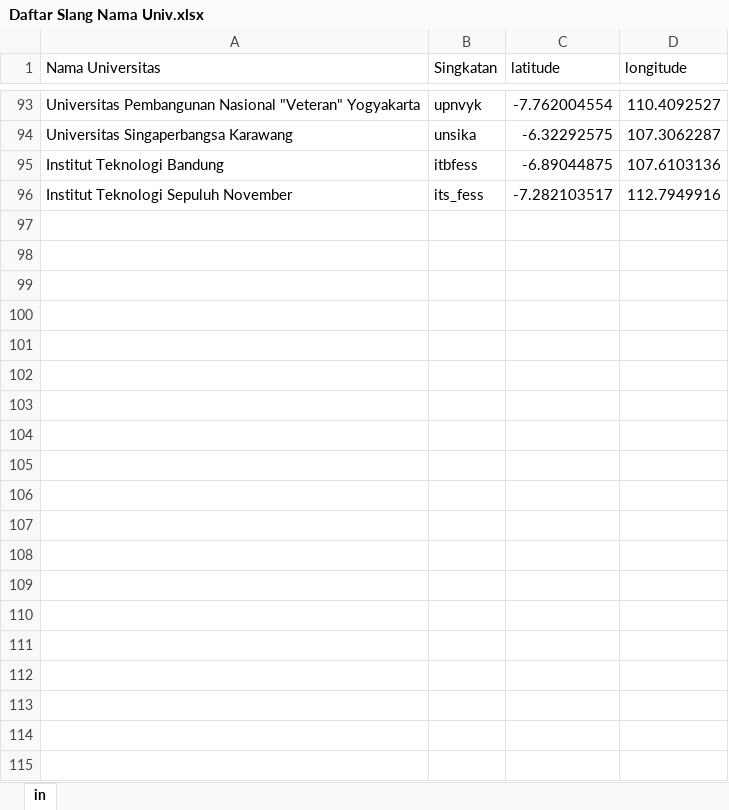
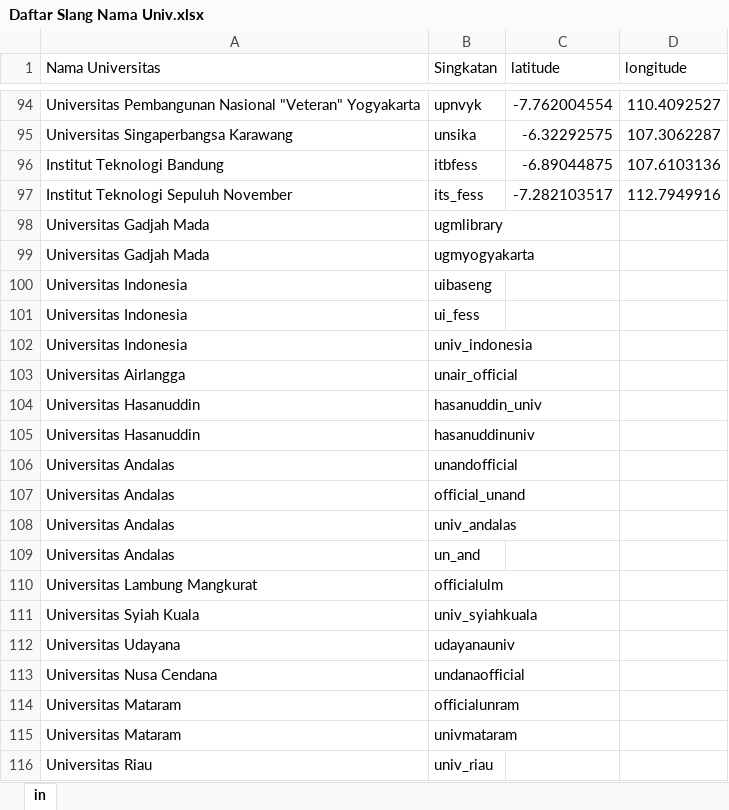
Before and after one commit to rizkyyanuark/Sentiment-Analysis-KIPK-based-Tweets-from-X, an Excel workbook: Dataset/Daftar Slang Nama Univ.xlsx, sheet in, drawn as a sheet; only a part is shown, gaps mark what is left out; values as stored, in another font and other column widths than the file's, no borders; the diff covers the shown part only; the diff names each change by its address in the sheet, - before the commit and + after, or states it on an @@ line.

```diff
--- a/Dataset/Daftar Slang Nama Univ.xlsx (sheet in)
+++ b/Dataset/Daftar Slang Nama Univ.xlsx (sheet in)
+row 98: Universitas Gadjah Mada | ugmlibrary
+row 99: Universitas Gadjah Mada | ugmyogyakarta
+row 100: Universitas Indonesia | uibaseng
+row 101: Universitas Indonesia | ui_fess
+row 102: Universitas Indonesia | univ_indonesia
+row 103: Universitas Airlangga | unair_official
+row 104: Universitas Hasanuddin | hasanuddin_univ
+row 105: Universitas Hasanuddin | hasanuddinuniv
+row 106: Universitas Andalas | unandofficial
+row 107: Universitas Andalas | official_unand
+row 108: Universitas Andalas | univ_andalas
+row 109: Universitas Andalas | un_and
+row 110: Universitas Lambung Mangkurat | officialulm
+row 111: Universitas Syiah Kuala | univ_syiahkuala
+row 112: Universitas Udayana | udayanauniv
+row 113: Universitas Nusa Cendana | undanaofficial
+row 114: Universitas Mataram | officialunram
+row 115: Universitas Mataram | univmataram
+row 116: Universitas Riau | univ_riau
```
Also changed, not shown: 46 added rows and 2 edited cells elsewhere in this sheet, 7 other files.
